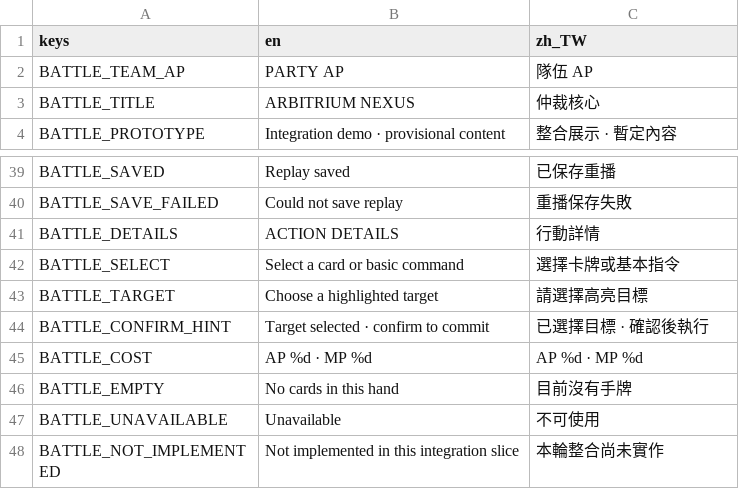
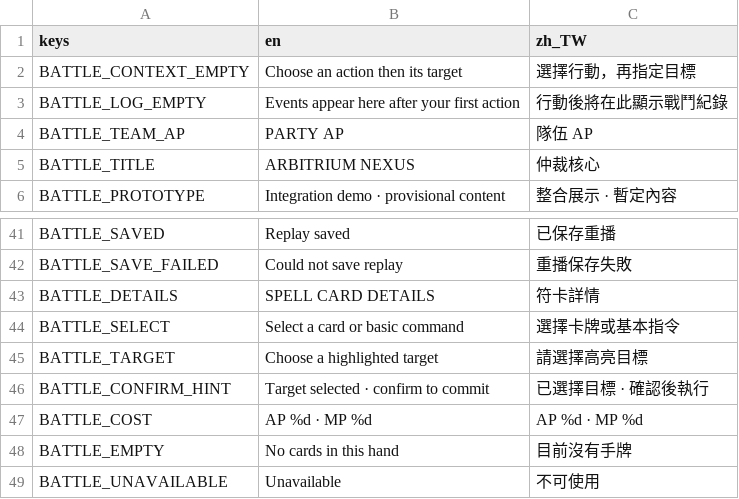
Before and after one commit to KuroNekoLi/arbitrium-nexus-godot, a CSV file: resources/ui/battle_strings.csv, drawn as a sheet; only a part is shown, gaps mark what is left out; the shorter side is filled out with more unchanged rows.

```diff
--- a/resources/ui/battle_strings.csv
+++ b/resources/ui/battle_strings.csv
@@ -1,2 +1,4 @@
 keys,en,zh_TW
+BATTLE_CONTEXT_EMPTY,Choose an action then its target,選擇行動，再指定目標
+BATTLE_LOG_EMPTY,Events appear here after your first action,行動後將在此顯示戰鬥紀錄
 BATTLE_TEAM_AP,PARTY AP,隊伍 AP
@@ -40,3 +42,3 @@ BATTLE_SAVED,Replay saved,已保存重播
 BATTLE_SAVE_FAILED,Could not save replay,重播保存失敗
-BATTLE_DETAILS,ACTION DETAILS,行動詳情
+BATTLE_DETAILS,SPELL CARD DETAILS,符卡詳情
 BATTLE_SELECT,Select a card or basic command,選擇卡牌或基本指令
```
Also changed, not shown: assets/asset_manifest.csv, 23 other files.
